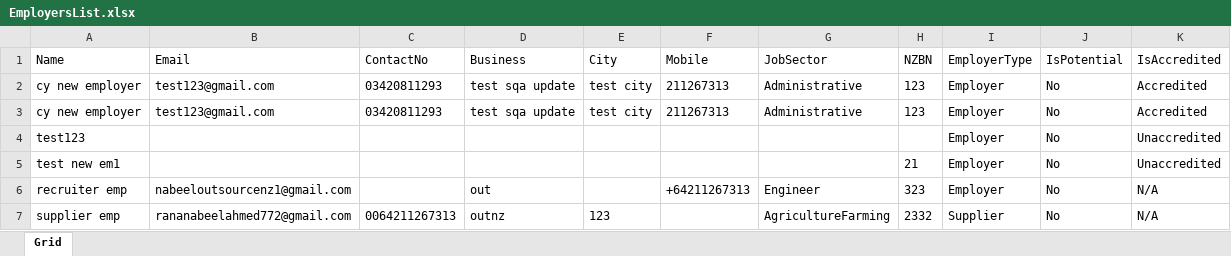
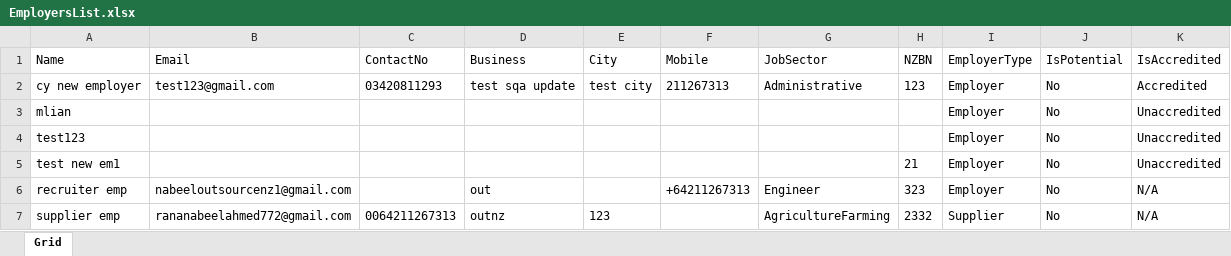
Before and after one commit to nabeelahmed772/Ezymigrate, an Excel workbook: cypress/downloads/EmployersList.xlsx, sheet Grid, drawn as a sheet; values as stored, in another font and other column widths than the file's, no borders; table styles not drawn; removed rows and columns are numbered as before the commit, all else as after; the diff names each change by its address in the sheet, - before the commit and + after, or states it on an @@ line.

```diff
--- a/cypress/downloads/EmployersList.xlsx (sheet Grid)
+++ b/cypress/downloads/EmployersList.xlsx (sheet Grid)
-row 3: cy new employer | test123@gmail.com | 03420811293 | test sqa update | test city | 211267313 | Administrative | 123 | Employer | No | Accredited
+row 3: mlian |  |  |  |  |  |  |  | Employer | No | Unaccredited
```
Also changed, not shown: 3 other files.
